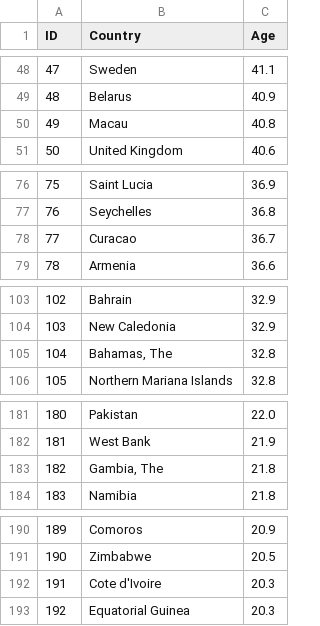
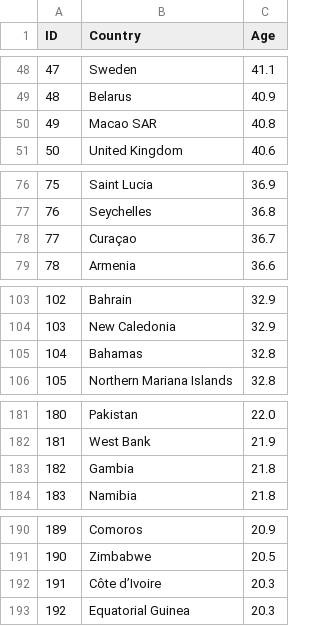
Before and after one commit to kingspp/covid_tracker, a TSV file: covid19/data/median_age.tsv, drawn as a sheet; only a part is shown, gaps mark what is left out; the diff covers the shown part only.

```diff
--- a/covid19/data/median_age.tsv
+++ b/covid19/data/median_age.tsv
@@ -49,3 +49,3 @@ ID |Country |Age
 48 |Belarus |40.9
-49 |Macau |40.8
+49 |Macao SAR |40.8
 50 |United Kingdom |40.6
@@ -77,3 +77,3 @@ ID |Country |Age
 76 |Seychelles |36.8
-77 |Curacao |36.7
+77 |Curaçao |36.7
 78 |Armenia |36.6
@@ -104,3 +104,3 @@ ID |Country |Age
 103 |New Caledonia |32.9
-104 |Bahamas, The |32.8
+104 |Bahamas |32.8
 105 |Northern Mariana Islands |32.8
@@ -182,3 +182,3 @@ ID |Country |Age
 181 |West Bank |21.9
-182 |Gambia, The |21.8
+182 |Gambia |21.8
 183 |Namibia |21.8
@@ -191,3 +191,3 @@ ID |Country |Age
 190 |Zimbabwe |20.5
-191 |Cote d'Ivoire |20.3
+191 |Côte d’Ivoire |20.3
 192 |Equatorial Guinea |20.3
```
Also changed, not shown: 8 edited cells elsewhere in this file, 3 other files.
